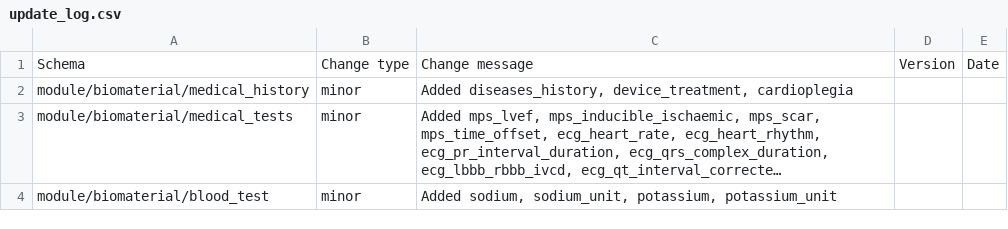
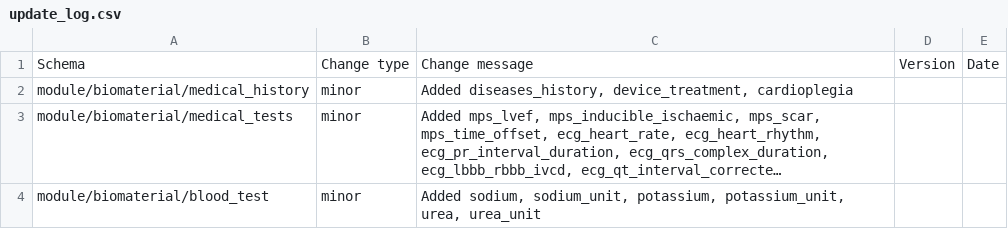
Before and after one commit to HumanCellAtlas/metadata-schema, a CSV file: json_schema/update_log.csv, drawn as a sheet; long unchanged cells end in …; the diff names each change by its address in the sheet, - before the commit and + after, or states it on an @@ line.

Commit message:
Added urea blood test

```diff
--- a/json_schema/update_log.csv
+++ b/json_schema/update_log.csv
-C4: …sodium_unit, potassium, potassium_unit
+C4: …sodium_unit, potassium, potassium_unit, urea, urea_unit
```
Also changed, not shown: 2 other files.
